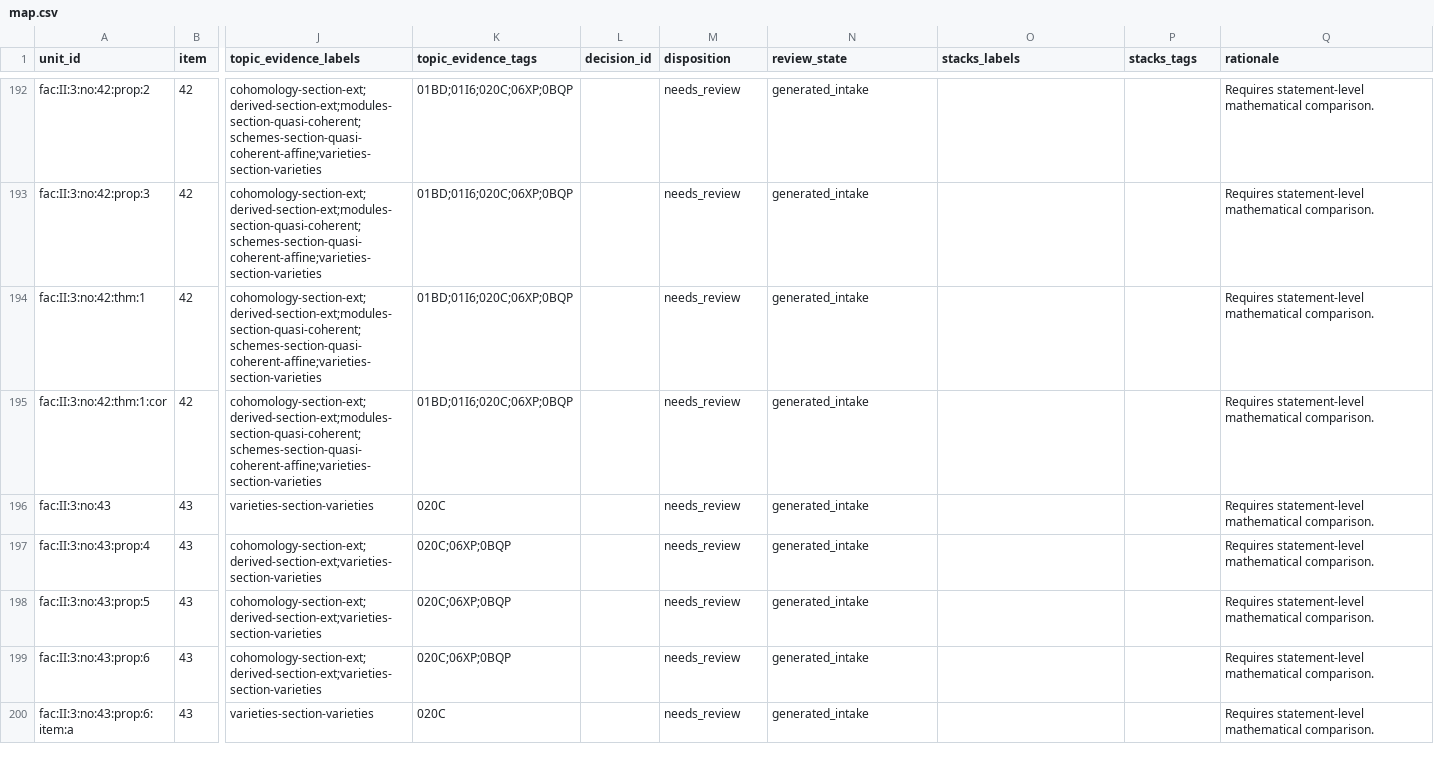
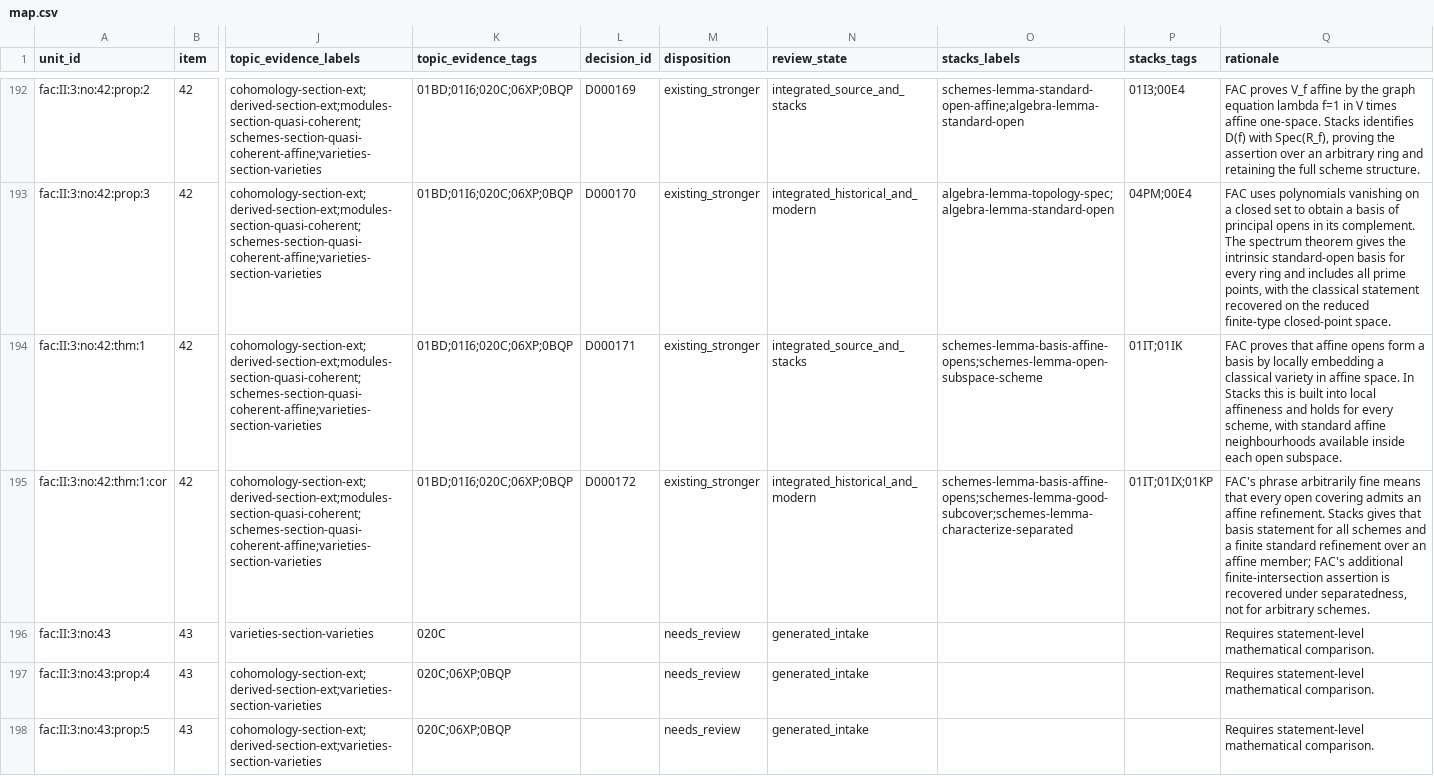
Before and after one commit to KokunoYumeto/stacks-english-ai-edition, a CSV file: fac/map.csv, drawn as a sheet; only a part is shown, gaps mark what is left out; the shorter side is filled out with more unchanged rows; the diff covers the shown part only; the diff names each change by its address in the sheet, - before the commit and + after, or states it on an @@ line.

```diff
--- a/fac/map.csv
+++ b/fac/map.csv
-L192 (decision_id): (empty)
+L192 (decision_id): D000169
-M192:M195 (disposition): needs_review
+M192:M195 (disposition): existing_stronger
-N192 (review_state): generated_intake
+N192 (review_state): integrated_source_and_stacks
-O192 (stacks_labels): (empty)
+O192 (stacks_labels): schemes-lemma-standard-open-affine;algebra-lemma-standard-open
-P192 (stacks_tags): (empty)
+P192 (stacks_tags): 01I3;00E4
-Q192 (rationale): Requires statement-level mathematical comparison.
+Q192 (rationale): FAC proves V_f affine by the graph equation lambda f=1 in V times affine one-space. Stacks identifies D(f) with Spec(R_f), proving the assertion over an arbitrary ring and retaining the full scheme structure.
-L193 (decision_id): (empty)
+L193 (decision_id): D000170
-N193 (review_state): generated_intake
+N193 (review_state): integrated_historical_and_modern
-O193 (stacks_labels): (empty)
+O193 (stacks_labels): algebra-lemma-topology-spec;algebra-lemma-standard-open
-P193 (stacks_tags): (empty)
+P193 (stacks_tags): 04PM;00E4
-Q193 (rationale): Requires statement-level mathematical comparison.
+Q193 (rationale): FAC uses polynomials vanishing on a closed set to obtain a basis of principal opens in its complement. The spectrum theorem gives the intrinsic standard-open basis for every ring and includes all prime points, with the classical statement recovered on the reduced finite-type closed-point space.
-L194 (decision_id): (empty)
+L194 (decision_id): D000171
-N194 (review_state): generated_intake
+N194 (review_state): integrated_source_and_stacks
-O194 (stacks_labels): (empty)
+O194 (stacks_labels): schemes-lemma-basis-affine-opens;schemes-lemma-open-subspace-scheme
-P194 (stacks_tags): (empty)
+P194 (stacks_tags): 01IT;01IK
-Q194 (rationale): Requires statement-level mathematical comparison.
+Q194 (rationale): FAC proves that affine opens form a basis by locally embedding a classical variety in affine space. In Stacks this is built into local affineness and holds for every scheme, with standard affine neighbourhoods available inside each open subspace.
-L195 (decision_id): (empty)
+L195 (decision_id): D000172
-N195 (review_state): generated_intake
+N195 (review_state): integrated_historical_and_modern
-O195 (stacks_labels): (empty)
+O195 (stacks_labels): schemes-lemma-basis-affine-opens;schemes-lemma-good-subcover;schemes-lemma-characterize-separated
-P195 (stacks_tags): (empty)
+P195 (stacks_tags): 01IT;01IX;01KP
-Q195 (rationale): Requires statement-level mathematical comparison.
+Q195 (rationale): FAC's phrase arbitrarily fine means that every open covering admits an affine refinement. Stacks gives that basis statement for all schemes and a finite standard refinement over an affine member; FAC's additional finite-intersection assertion is recovered under separatedness, not for arbitrary schemes.
```
Also changed, not shown: 30 edited cells elsewhere in this file, fac/dec.csv, fac/tcand.csv, 11 other files.
